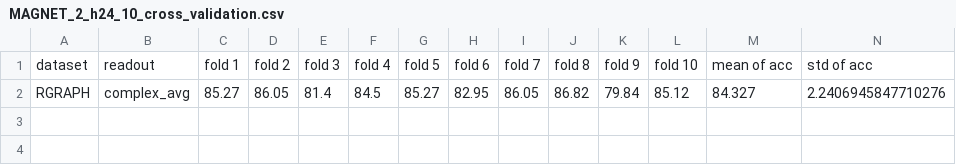
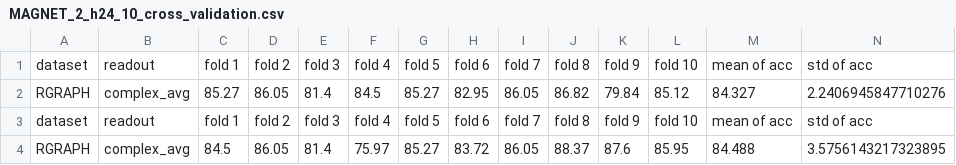
Before and after one commit to mcbosch/MagNet-graph-clasif, a CSV file: test_result/MAGNET/MAGNET_2_h24_10_cross_validation.csv, drawn as a sheet; only a part is shown; rows hold the shown columns only; the diff names each change by its address in the sheet, - before the commit and + after, or states it on an @@ line.

Commit message:
Comparing MAGNET-GCN

```diff
--- a/test_result/MAGNET/MAGNET_2_h24_10_cross_validation.csv
+++ b/test_result/MAGNET/MAGNET_2_h24_10_cross_validation.csv
+row 3: dataset | readout | fold 1 | fold 2 | fold 3 | fold 4 | fold 5 | fold 6 | fold 7 | fold 8 | fold 9 | fold 10 | mean of acc | std of acc
+row 4: RGRAPH | complex_avg | 84.5 | 86.05 | 81.4 | 75.97 | 85.27 | 83.72 | 86.05 | 88.37 | 87.6 | 85.95 | 84.488 | 3.5756143217323895
```
Also changed, not shown: 18 other files.
